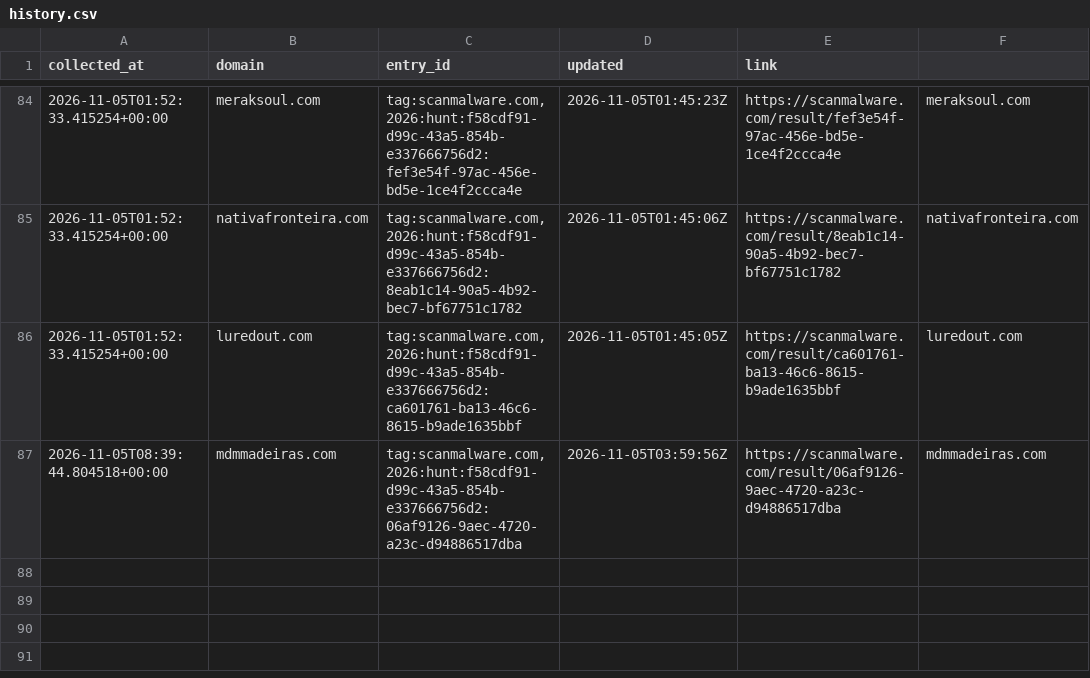
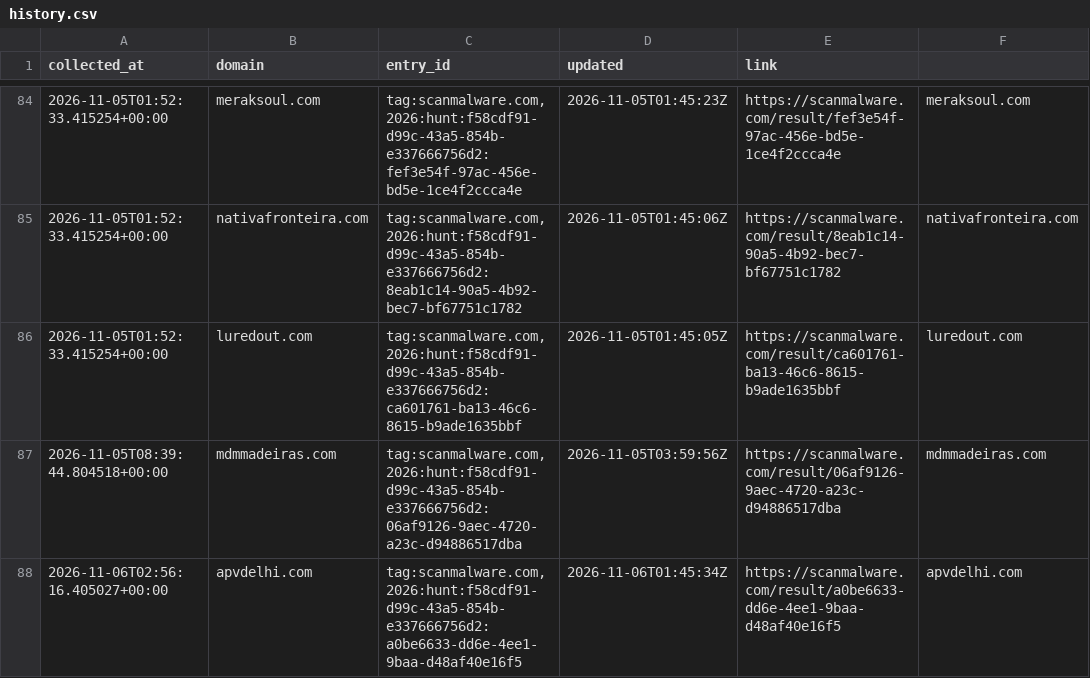
Before and after one commit to nullwhire/fake-pdf-viewer-tracker, a CSV file: data/history.csv, drawn as a sheet; only a part is shown, gaps mark what is left out; the diff names each change by its address in the sheet, - before the commit and + after, or states it on an @@ line.

```diff
--- a/data/history.csv
+++ b/data/history.csv
+row 88: 2026-11-06T02:56:16.405027+00:00 | apvdelhi.com | tag:scanmalware.com,2026:hunt:f58cdf91-d99c-43a5-854b-e337666756d2:a0be6633-dd6e-4ee1-9baa-d48af40e16f5 | 2026-11-06T01:45:34Z | https://scanmalware.com/result/a0be6633-dd6e-4ee1-9baa-d48af40e16f5 | apvdelhi.com
```
Also changed, not shown: 1 other file.
